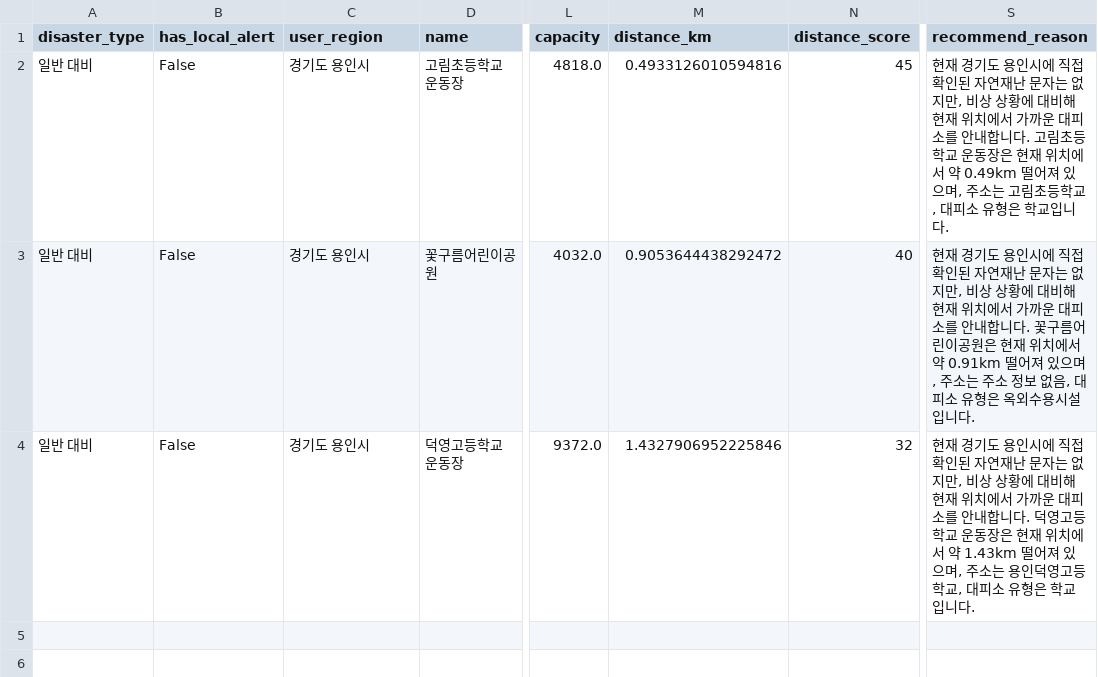
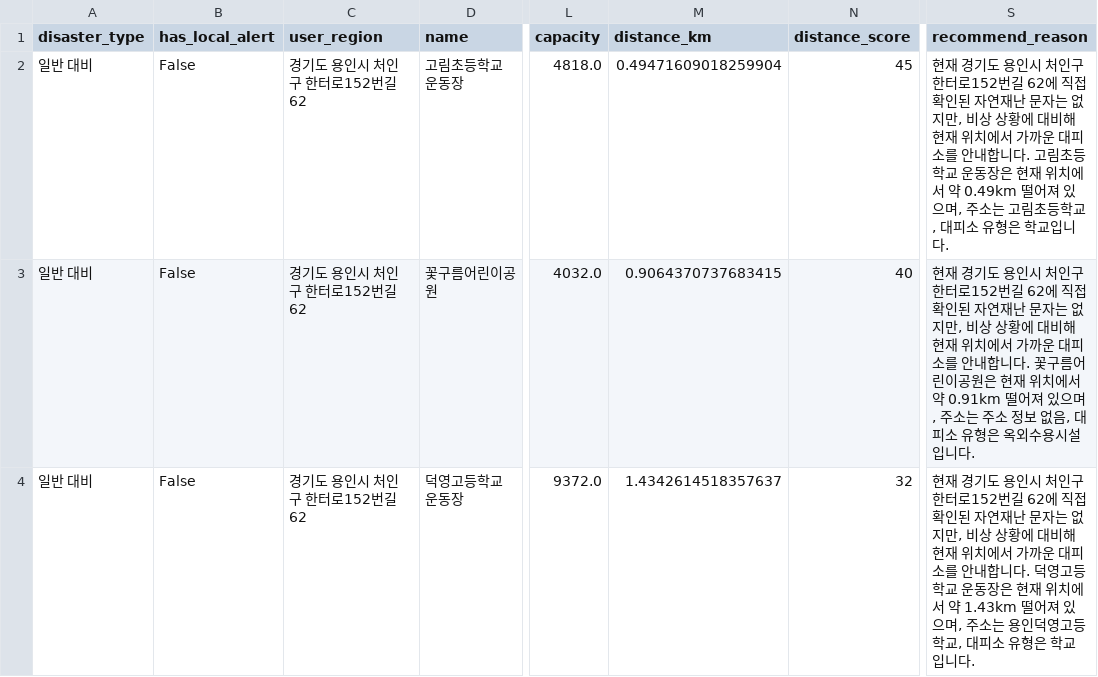
Before and after one commit to gamzerA/safenavi-ai, a CSV file: data/processed/recommended_shelters.csv, drawn as a sheet; only a part is shown, gaps mark what is left out; the diff names each change by its address in the sheet, - before the commit and + after, or states it on an @@ line.

```diff
--- a/data/processed/recommended_shelters.csv
+++ b/data/processed/recommended_shelters.csv
-C2:C4 (user_region): 경기도 용인시
+C2:C4 (user_region): 경기도 용인시 처인구 한터로152번길 62
-M2 (distance_km): 0.4933126010594816
+M2 (distance_km): 0.49471609018259904
-S2 (recommend_reason): …용인시에 직접…
+S2 (recommend_reason): …용인시 처인구 한터로152번길 62에 직접…
-M3 (distance_km): 0.9053644438292472
+M3 (distance_km): 0.9064370737683415
-S3 (recommend_reason): …용인시에 직접…
+S3 (recommend_reason): …용인시 처인구 한터로152번길 62에 직접…
-M4 (distance_km): 1.4327906952225846
+M4 (distance_km): 1.4342614518357637
-S4 (recommend_reason): …용인시에 직접…
+S4 (recommend_reason): …용인시 처인구 한터로152번길 62에 직접…
```
Also changed, not shown: data/processed/rag_search_results.csv, 6 other files.
